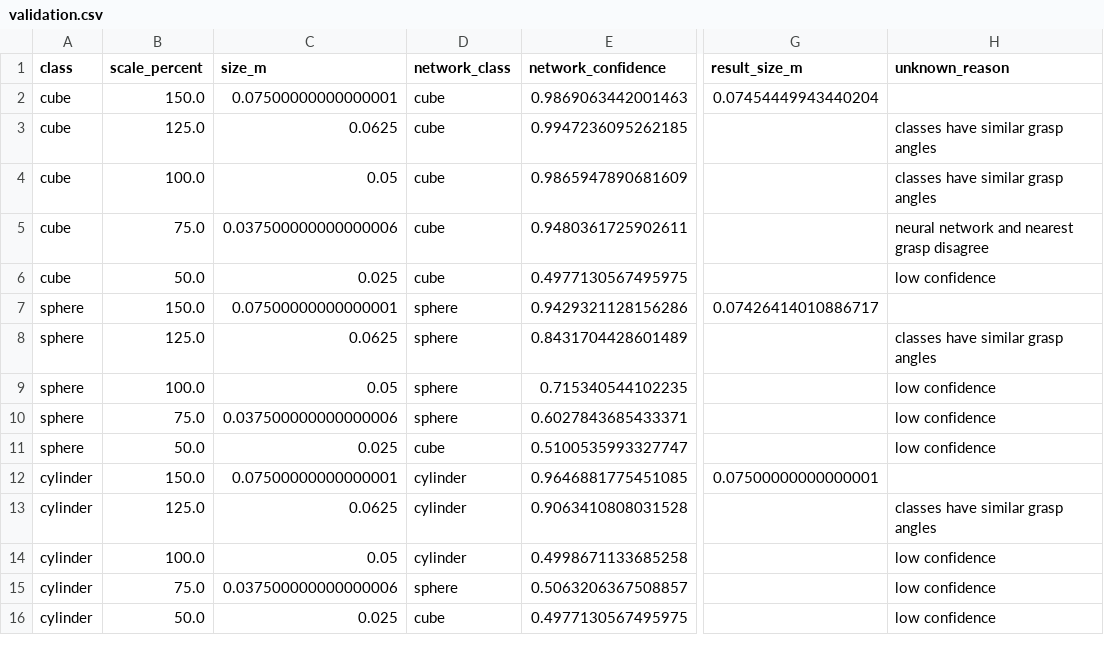
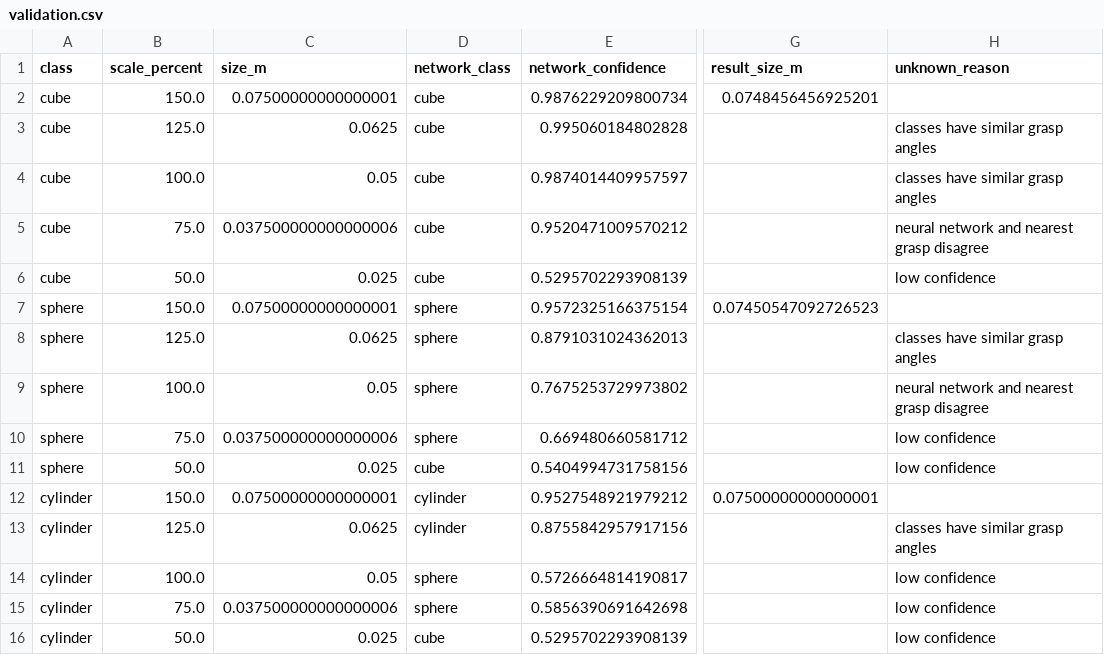
Before and after one commit to WrenMoon/Ex-ARM, a CSV file: Data/Proprioception/validation.csv, drawn as a sheet; only a part is shown, gaps mark what is left out; the diff names each change by its address in the sheet, - before the commit and + after, or states it on an @@ line.

```diff
--- a/Data/Proprioception/validation.csv
+++ b/Data/Proprioception/validation.csv
-E2 (network_confidence): 0.9869063442001463
+E2 (network_confidence): 0.9876229209800734
-G2 (result_size_m): 0.07454449943440204
+G2 (result_size_m): 0.0748456456925201
-E3 (network_confidence): 0.9947236095262185
+E3 (network_confidence): 0.995060184802828
-E4 (network_confidence): 0.9865947890681609
+E4 (network_confidence): 0.9874014409957597
-E5 (network_confidence): 0.9480361725902611
+E5 (network_confidence): 0.9520471009570212
-E6 (network_confidence): 0.4977130567495975
+E6 (network_confidence): 0.5295702293908139
-E7 (network_confidence): 0.9429321128156286
+E7 (network_confidence): 0.9572325166375154
-G7 (result_size_m): 0.07426414010886717
+G7 (result_size_m): 0.07450547092726523
-E8 (network_confidence): 0.8431704428601489
+E8 (network_confidence): 0.8791031024362013
-E9 (network_confidence): 0.715340544102235
+E9 (network_confidence): 0.7675253729973802
-H9 (unknown_reason): low confidence
+H9 (unknown_reason): neural network and nearest grasp disagree
-E10 (network_confidence): 0.6027843685433371
+E10 (network_confidence): 0.669480660581712
-E11 (network_confidence): 0.5100535993327747
+E11 (network_confidence): 0.5404994731758156
-E12 (network_confidence): 0.9646881775451085
+E12 (network_confidence): 0.9527548921979212
-E13 (network_confidence): 0.9063410808031528
+E13 (network_confidence): 0.8755842957917156
-D14 (network_class): cylinder
+D14 (network_class): sphere
-E14 (network_confidence): 0.4998671133685258
+E14 (network_confidence): 0.5726664814190817
-E15 (network_confidence): 0.5063206367508857
+E15 (network_confidence): 0.5856390691642698
-E16 (network_confidence): 0.4977130567495975
+E16 (network_confidence): 0.5295702293908139
```
Also changed, not shown: 8 other files.
